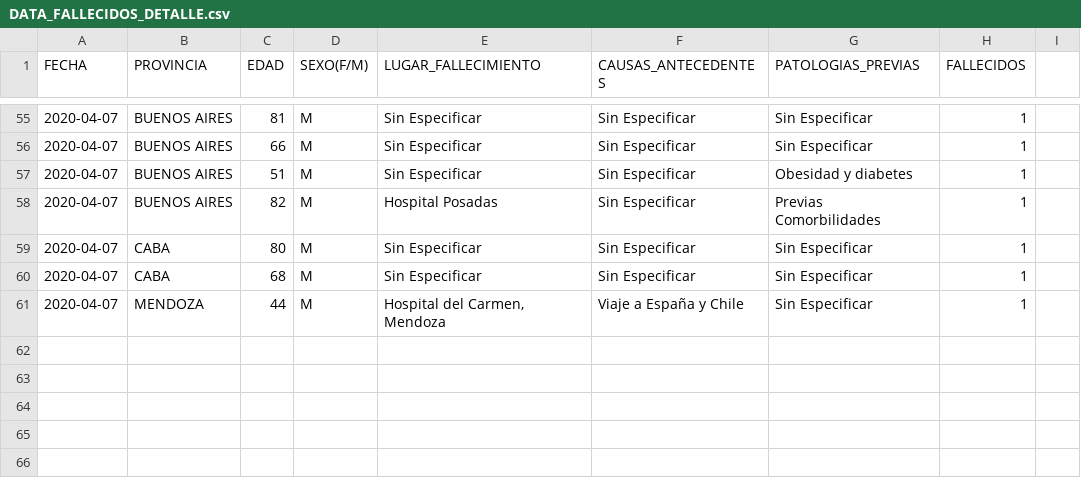
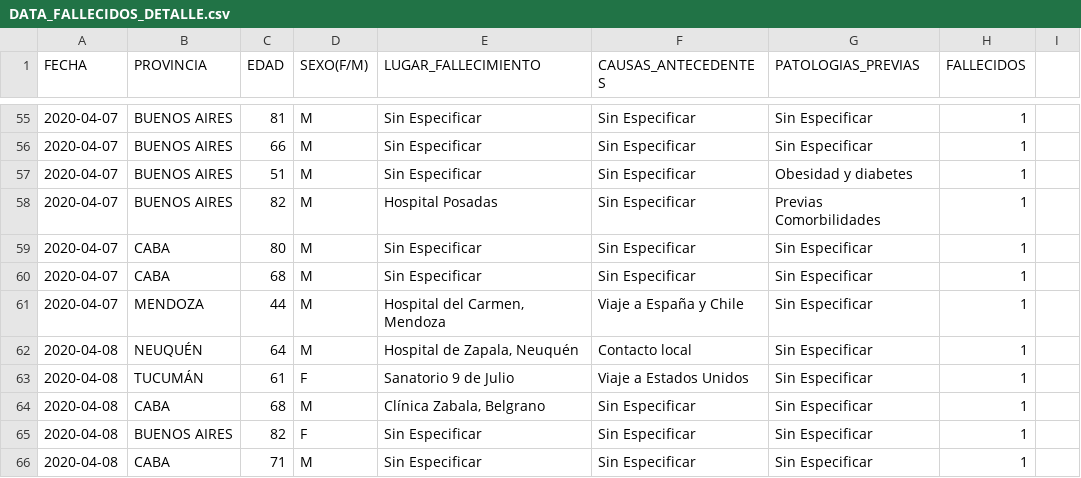
Before and after one commit to JIBarrionuevoGaltier/COVID-19-ARG, a CSV file: DATA_FALLECIDOS_DETALLE.csv, drawn as a sheet; only a part is shown, gaps mark what is left out.

```diff
--- a/DATA_FALLECIDOS_DETALLE.csv
+++ b/DATA_FALLECIDOS_DETALLE.csv
@@ -61 +61,6 @@
 2020-04-07;MENDOZA;44;M;Hospital del Carmen, Mendoza;Viaje a España y Chile;Sin Especificar;1;
+2020-04-08;NEUQUÉN;64;M;Hospital de Zapala, Neuquén;Contacto local;Sin Especificar;1;
+2020-04-08;TUCUMÁN;61;F;Sanatorio 9 de Julio;Viaje a Estados Unidos;Sin Especificar;1;
+2020-04-08;CABA;68;M;Clínica Zabala, Belgrano;Sin Especificar;Sin Especificar;1;
+2020-04-08;BUENOS AIRES;82;F;Sin Especificar;Sin Especificar;Sin Especificar;1;
+2020-04-08;CABA;71;M;Sin Especificar;Sin Especificar;Sin Especificar;1;
```
Also changed, not shown: DATA_ARGENTINA.csv, DATA_PAISXPROVINCIAS_CONFIMADOS_FALLECIDOS.csv, 3 other files.
